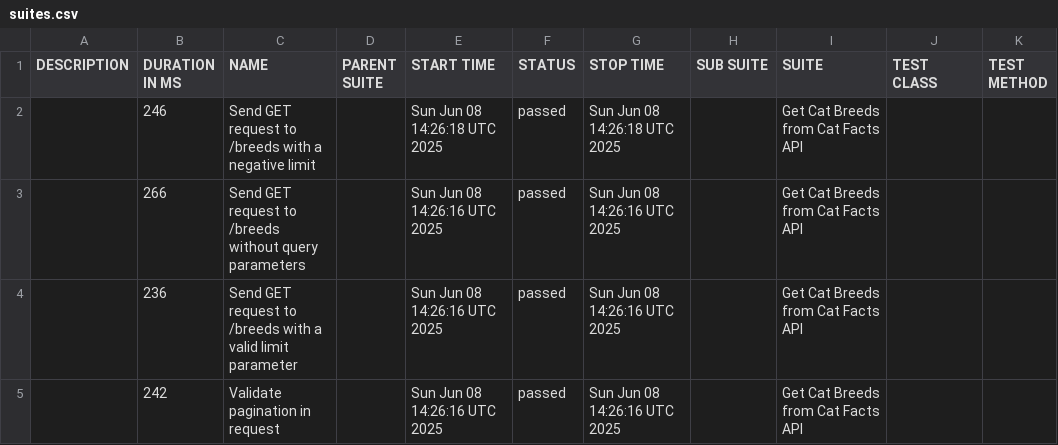
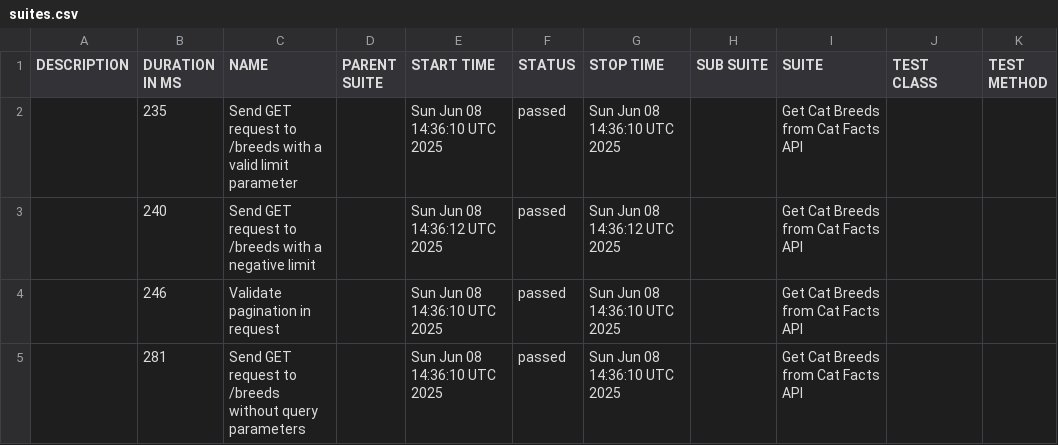
Before and after one commit to jonathas-eiras/catfacts-api-tests, a CSV file: data/suites.csv, drawn as a sheet.

```diff
--- a/data/suites.csv
+++ b/data/suites.csv
@@ -1,5 +1,5 @@
 "DESCRIPTION","DURATION IN MS","NAME","PARENT SUITE","START TIME","STATUS","STOP TIME","SUB SUITE","SUITE","TEST CLASS","TEST METHOD"
-"","246","Send GET request to /breeds with a negative limit","","Sun Jun 08 14:26:18 UTC 2025","passed","Sun Jun 08 14:26:18 UTC 2025","","Get Cat Breeds from Cat Facts API","",""
-"","266","Send GET request to /breeds without query parameters","","Sun Jun 08 14:26:16 UTC 2025","passed","Sun Jun 08 14:26:16 UTC 2025","","Get Cat Breeds from Cat Facts API","",""
-"","236","Send GET request to /breeds with a valid limit parameter","","Sun Jun 08 14:26:16 UTC 2025","passed","Sun Jun 08 14:26:16 UTC 2025","","Get Cat Breeds from Cat Facts API","",""
-"","242","Validate pagination in request","","Sun Jun 08 14:26:16 UTC 2025","passed","Sun Jun 08 14:26:16 UTC 2025","","Get Cat Breeds from Cat Facts API","",""
+"","235","Send GET request to /breeds with a valid limit parameter","","Sun Jun 08 14:36:10 UTC 2025","passed","Sun Jun 08 14:36:10 UTC 2025","","Get Cat Breeds from Cat Facts API","",""
+"","240","Send GET request to /breeds with a negative limit","","Sun Jun 08 14:36:12 UTC 2025","passed","Sun Jun 08 14:36:12 UTC 2025","","Get Cat Breeds from Cat Facts API","",""
+"","246","Validate pagination in request","","Sun Jun 08 14:36:10 UTC 2025","passed","Sun Jun 08 14:36:10 UTC 2025","","Get Cat Breeds from Cat Facts API","",""
+"","281","Send GET request to /breeds without query parameters","","Sun Jun 08 14:36:10 UTC 2025","passed","Sun Jun 08 14:36:10 UTC 2025","","Get Cat Breeds from Cat Facts API","",""
```
Also changed, not shown: 22 other files.
